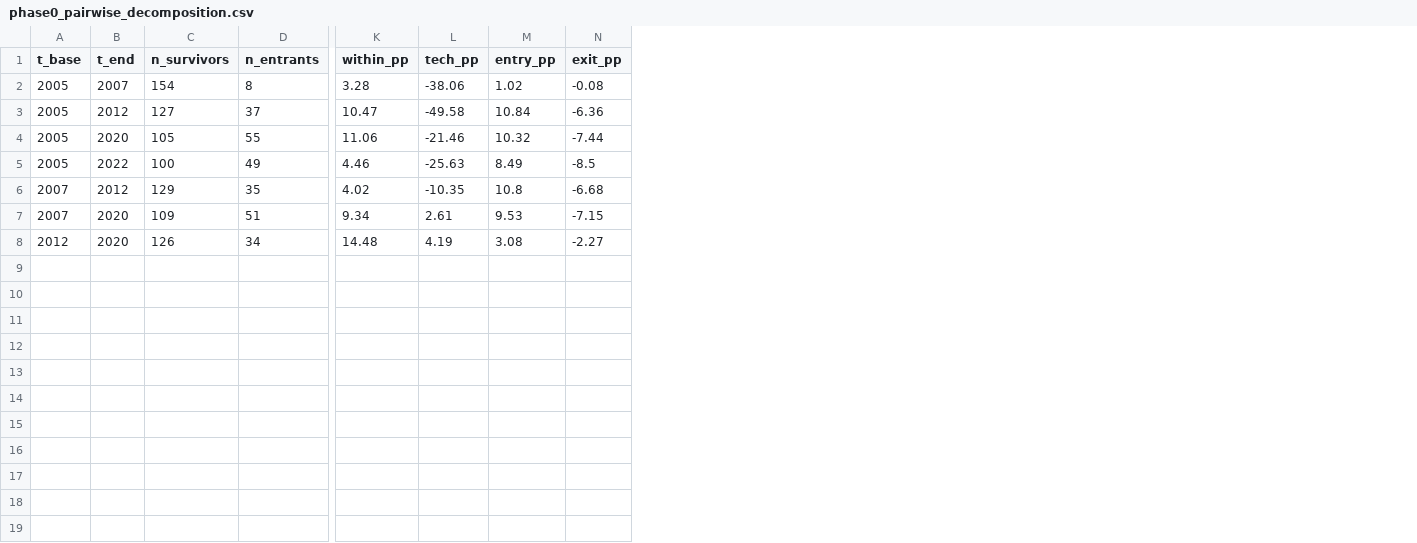
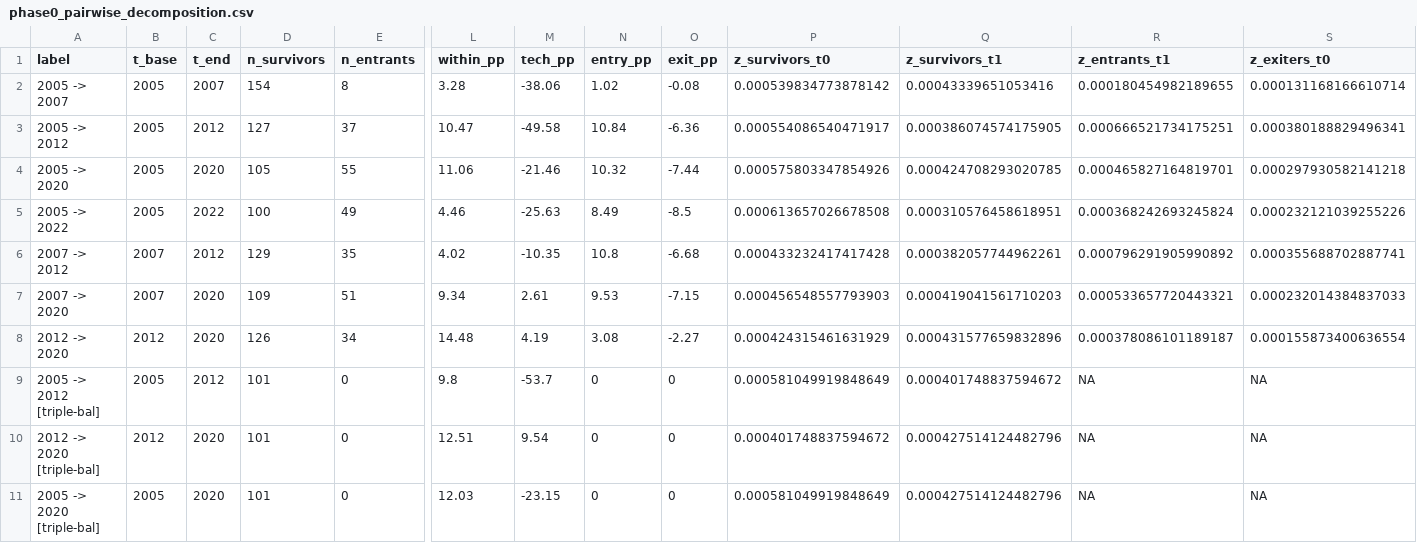
Before and after one commit to gjardad/carbon-leakage, a CSV file: output/tables/phase0_pairwise_decomposition.csv, drawn as a sheet; only a part is shown, gaps mark what is left out; rows hold the shown columns only; the diff names each change by its address in the sheet, - before the commit and + after, or states it on an @@ line.

```diff
--- a/output/tables/phase0_pairwise_decomposition.csv
+++ b/output/tables/phase0_pairwise_decomposition.csv
+column A (label), rows 2-8: 2005 -> 2007 | 2005 -> 2012 | 2005 -> 2020 | 2005 -> 2022 | 2007 -> 2012 | 2007 -> 2020 | 2012 -> 2020
+column P (z_survivors_t0), rows 2-8: 0.000539834773878142 | 0.000554086540471917 | 0.000575803347854926 | 0.000613657026678508 | 0.000433232417417428 | 0.000456548557793903 | 0.000424315461631929
+column Q (z_survivors_t1), rows 2-8: 0.00043339651053416 | 0.000386074574175905 | 0.000424708293020785 | 0.000310576458618951 | 0.000382057744962261 | 0.000419041561710203 | 0.000431577659832896
+column R (z_entrants_t1), rows 2-8: 0.000180454982189655 | 0.000666521734175251 | 0.000465827164819701 | 0.000368242693245824 | 0.000796291905990892 | 0.000533657720443321 | 0.000378086101189187
+column S (z_exiters_t0), rows 2-8: 0.000131168166610714 | 0.000380188829496341 | 0.000297930582141218 | 0.000232121039255226 | 0.000355688702887741 | 0.000232014384837033 | 0.000155873400636554
+row 9: 2005 -> 2012 [triple-bal] | 2005 | 2012 | 101 | 0 | 9.8 | -53.7 | 0 | 0 | 0.000581049919848649 | 0.000401748837594672 | NA | NA
+row 10: 2012 -> 2020 [triple-bal] | 2012 | 2020 | 101 | 0 | 12.51 | 9.54 | 0 | 0 | 0.000401748837594672 | 0.000427514124482796 | NA | NA
+row 11: 2005 -> 2020 [triple-bal] | 2005 | 2020 | 101 | 0 | 12.03 | -23.15 | 0 | 0 | 0.000581049919848649 | 0.000427514124482796 | NA | NA
```
Also changed, not shown: 2 other files.
